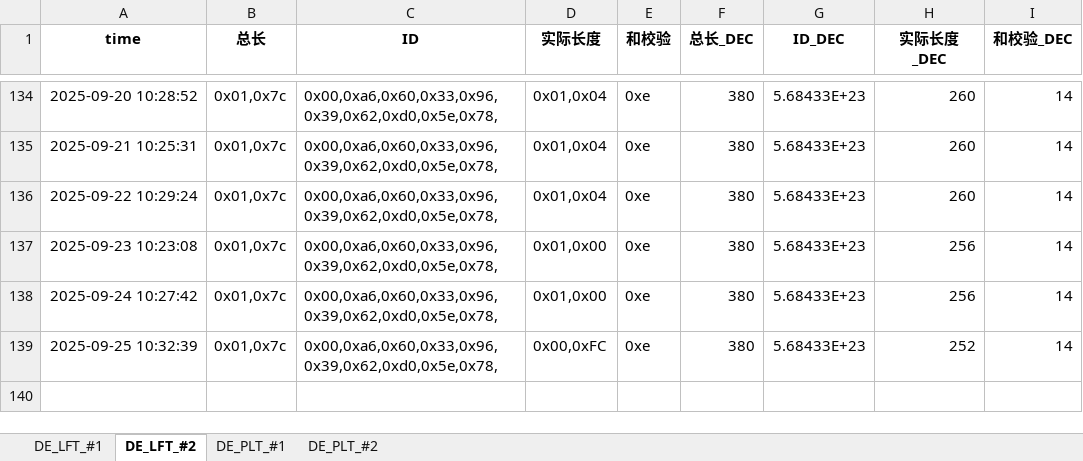
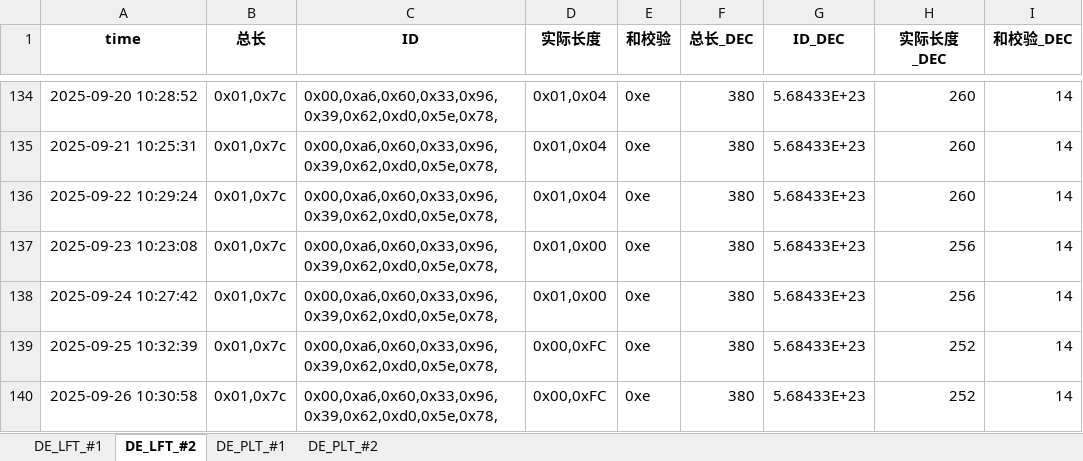
Before and after one commit to weichencsu/millwear_demoapp, an Excel workbook: DE2025May_Database_update.xlsx, sheet DE_LFT_#2, drawn as a sheet; only a part is shown, gaps mark what is left out; values as stored, in another font and other column widths than the file's, no borders; the diff names each change by its address in the sheet, - before the commit and + after, or states it on an @@ line.

```diff
--- a/DE2025May_Database_update.xlsx (sheet DE_LFT_#2)
+++ b/DE2025May_Database_update.xlsx (sheet DE_LFT_#2)
+row 140: 2025-09-26 10:30:58 | 0x01,0x7c | 0x00,0xa6,0x60,0x33,0x96,0x39,0x62,0xd0,0x5e,0x78, | 0x00,0xFC | 0xe | 380 | 5.68433E+23 | 252 | 14
```
Also changed, not shown: sheet DE_PLT_#1, sheet DE_PLT_#2, sheet DE_LFT_#1.
